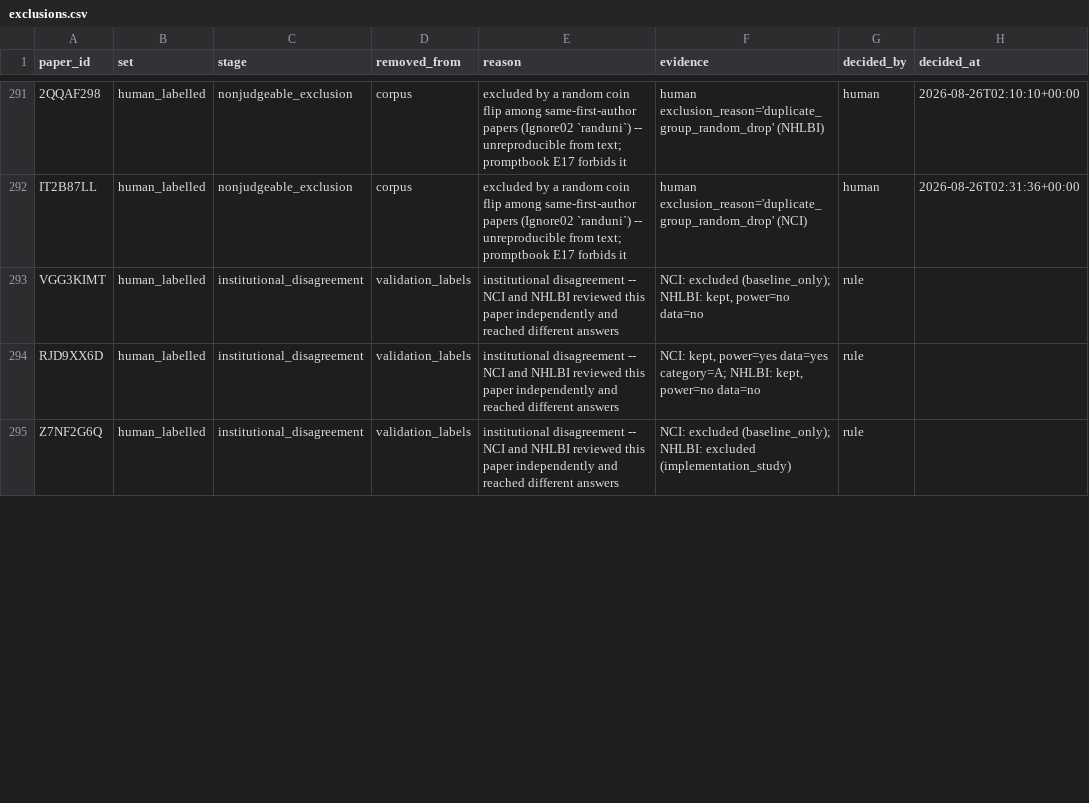
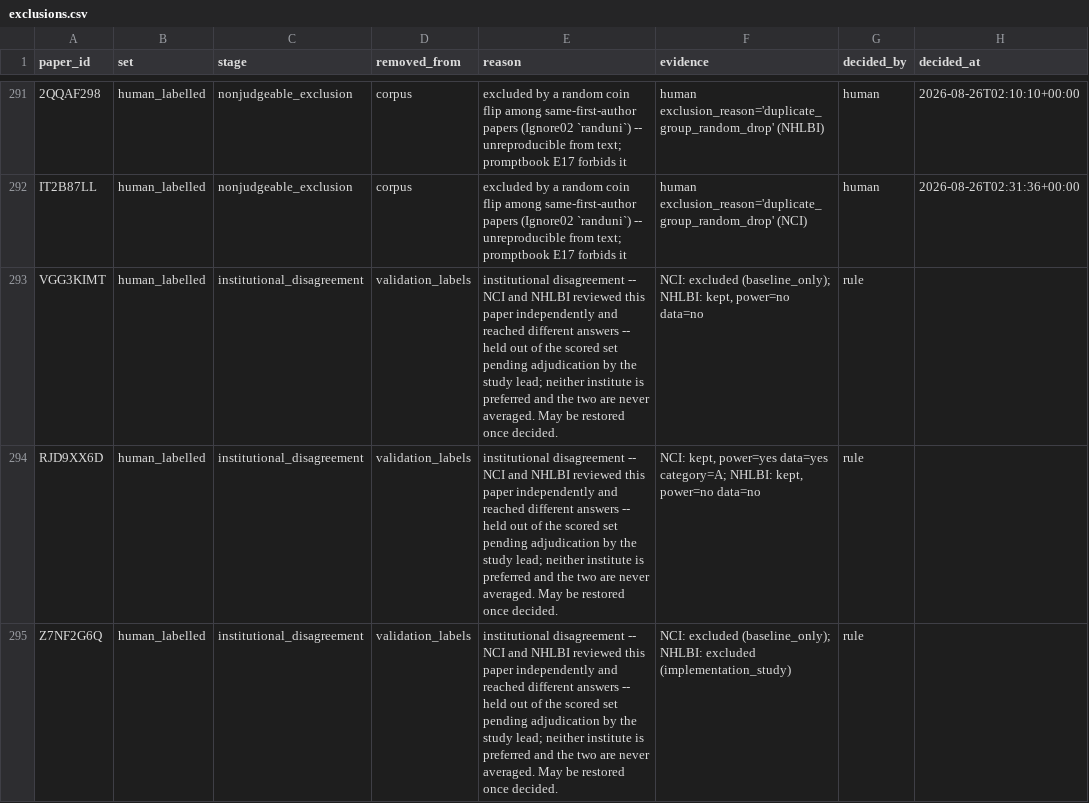
Before and after one commit to CharlieBuhanan/Automated-Detection-of-Ignored-Clustering-and-Restricted-Randomization-in-Trials-with-Clusters, a CSV file: results/01_corpus_build/exclusions.csv, drawn as a sheet; only a part is shown, gaps mark what is left out; the diff covers the shown part only; the diff names each change by its address in the sheet, - before the commit and + after, or states it on an @@ line.

```diff
--- a/results/01_corpus_build/exclusions.csv
+++ b/results/01_corpus_build/exclusions.csv
-E293:E295 (reason): …different answers
+E293:E295 (reason): …different answers -- held out of the scored set pending adjudication by the study lead; neither institute is preferred and the two are never averaged. May be restored once decided.
```
Also changed, not shown: 2 edited cells elsewhere in this file, data/zotero_manifest.csv, results/review/01_papers_to_review.csv, 12 other files.
